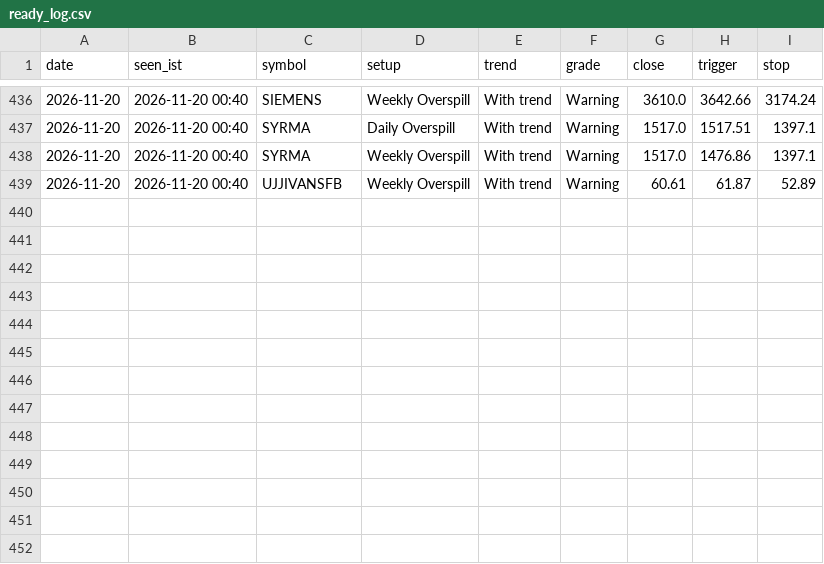
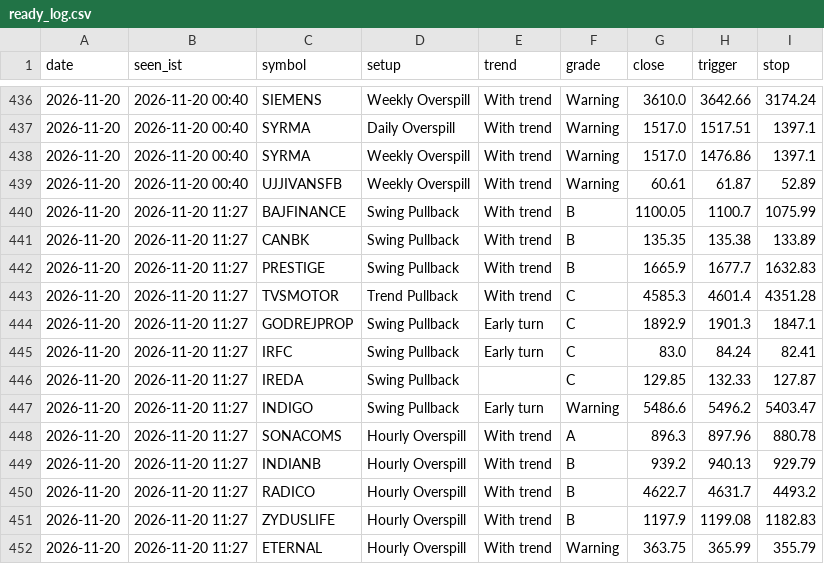
Before and after one commit to kapoorvivek4u-bit/TRENDFIRE_2.0, a CSV file: data/ready_log.csv, drawn as a sheet; only a part is shown, gaps mark what is left out; the diff names each change by its address in the sheet, - before the commit and + after, or states it on an @@ line.

Commit message:
Setups scan 2026-11-20T05:58Z

```diff
--- a/data/ready_log.csv
+++ b/data/ready_log.csv
+row 440: 2026-11-20 | 2026-11-20 11:27 | BAJFINANCE | Swing Pullback | With trend | B | 1100.05 | 1100.7 | 1075.99
+row 441: 2026-11-20 | 2026-11-20 11:27 | CANBK | Swing Pullback | With trend | B | 135.35 | 135.38 | 133.89
+row 442: 2026-11-20 | 2026-11-20 11:27 | PRESTIGE | Swing Pullback | With trend | B | 1665.9 | 1677.7 | 1632.83
+row 443: 2026-11-20 | 2026-11-20 11:27 | TVSMOTOR | Trend Pullback | With trend | C | 4585.3 | 4601.4 | 4351.28
+row 444: 2026-11-20 | 2026-11-20 11:27 | GODREJPROP | Swing Pullback | Early turn | C | 1892.9 | 1901.3 | 1847.1
+row 445: 2026-11-20 | 2026-11-20 11:27 | IRFC | Swing Pullback | Early turn | C | 83.0 | 84.24 | 82.41
+row 446: 2026-11-20 | 2026-11-20 11:27 | IREDA | Swing Pullback |  | C | 129.85 | 132.33 | 127.87
+row 447: 2026-11-20 | 2026-11-20 11:27 | INDIGO | Swing Pullback | Early turn | Warning | 5486.6 | 5496.2 | 5403.47
+row 448: 2026-11-20 | 2026-11-20 11:27 | SONACOMS | Hourly Overspill | With trend | A | 896.3 | 897.96 | 880.78
+row 449: 2026-11-20 | 2026-11-20 11:27 | INDIANB | Hourly Overspill | With trend | B | 939.2 | 940.13 | 929.79
+row 450: 2026-11-20 | 2026-11-20 11:27 | RADICO | Hourly Overspill | With trend | B | 4622.7 | 4631.7 | 4493.2
+row 451: 2026-11-20 | 2026-11-20 11:27 | ZYDUSLIFE | Hourly Overspill | With trend | B | 1197.9 | 1199.08 | 1182.83
+row 452: 2026-11-20 | 2026-11-20 11:27 | ETERNAL | Hourly Overspill | With trend | Warning | 363.75 | 365.99 | 355.79
```
Also changed, not shown: 2 other files.
